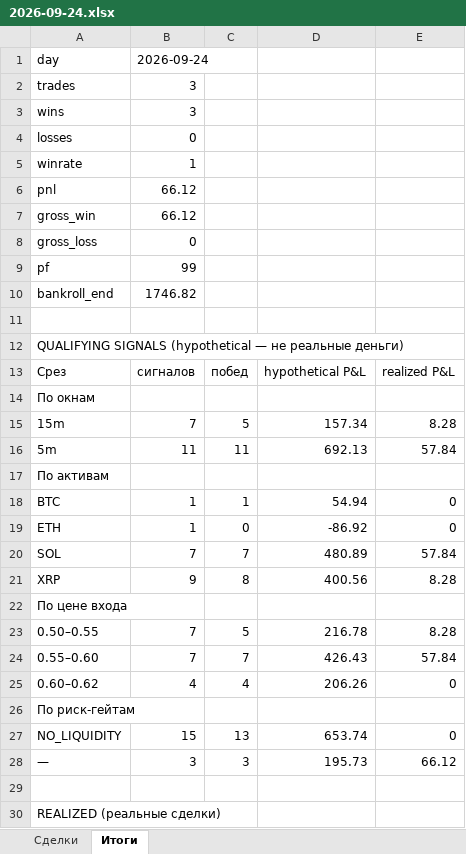
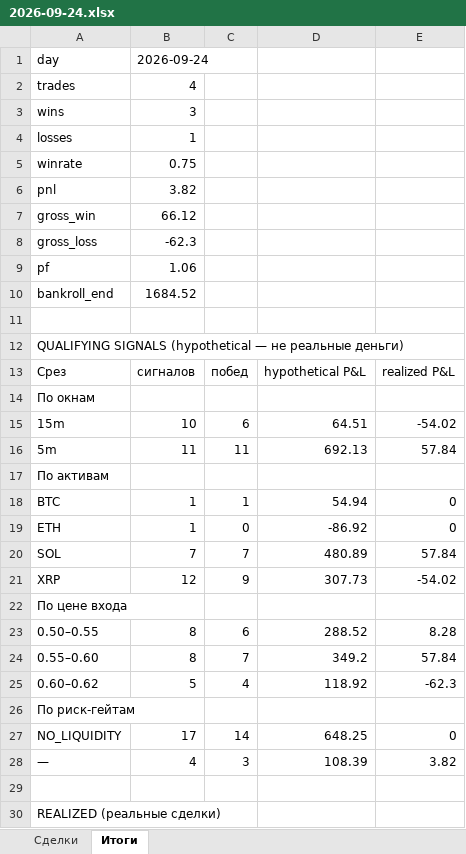
Before and after one commit to n85t594ht5-creator/polybot, an Excel workbook: reports/2026-09-24.xlsx, sheet Итоги, drawn as a sheet; only a part is shown; values as stored, in another font and other column widths than the file's, no borders; removed rows and columns are numbered as before the commit, all else as after; the diff covers the shown part only; the diff names each change by its address in the sheet, - before the commit and + after, or states it on an @@ line.

```diff
--- a/reports/2026-09-24.xlsx (sheet Итоги)
+++ b/reports/2026-09-24.xlsx (sheet Итоги)
-B2: 3
+B2: 4
-B4: 0
+B4: 1
-B5: 1
+B5: 0.75
-B6: 66.12
+B6: 3.82
-B8: 0
+B8: -62.3
-B9: 99
+B9: 1.06
-B10: 1746.82
+B10: 1684.52
-row 15: 15m | 7 | 5 | 157.34 | 8.28
+row 15: 15m | 10 | 6 | 64.51 | -54.02
-row 21: XRP | 9 | 8 | 400.56 | 8.28
+row 21: XRP | 12 | 9 | 307.73 | -54.02
-B23:B24: 7
+B23:B24: 8
-C23: 5
+C23: 6
-D23: 216.78
+D23: 288.52
-D24: 426.43
+D24: 349.2
-B25: 4
+B25: 5
-D25: 206.26
+D25: 118.92
-E25: 0
+E25: -62.3
-B27: 15
+B27: 17
-C27: 13
+C27: 14
-D27: 653.74
+D27: 648.25
-B28: 3
+B28: 4
-D28: 195.73
+D28: 108.39
-E28: 66.12
+E28: 3.82
```
Also changed, not shown: 4 added rows and 4 edited cells elsewhere in this sheet, sheet Сделки, reports/2026-09-23.xlsx, 4 other files.
